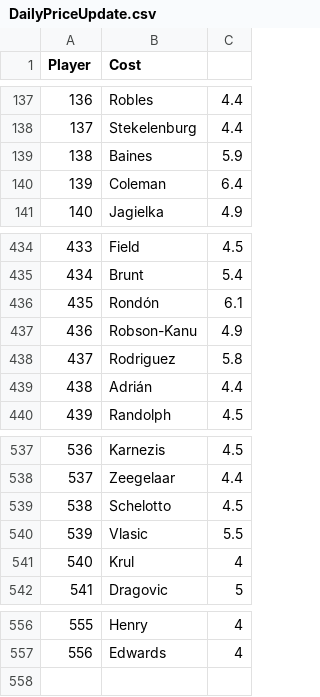
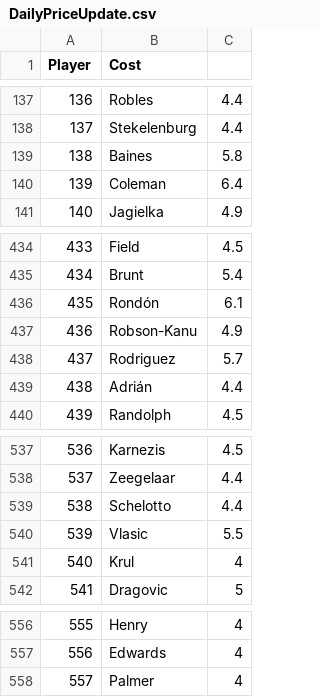
Before and after one commit to gpoudel/FPL-Analytics, a CSV file: fplBoardLive/data/DailyPriceUpdate.csv, drawn as a sheet; only a part is shown, gaps mark what is left out.

```diff
--- a/fplBoardLive/data/DailyPriceUpdate.csv
+++ b/fplBoardLive/data/DailyPriceUpdate.csv
@@ -138,3 +138,3 @@
 "137";"Stekelenburg";4.4
-"138";"Baines";5.9
+"138";"Baines";5.8
 "139";"Coleman";6.4
@@ -437,3 +437,3 @@
 "436";"Robson-Kanu";4.9
-"437";"Rodriguez";5.8
+"437";"Rodriguez";5.7
 "438";"Adrián";4.4
@@ -538,3 +538,3 @@
 "537";"Zeegelaar";4.4
-"538";"Schelotto";4.5
+"538";"Schelotto";4.4
 "539";"Vlasic";5.5
@@ -557 +557,2 @@
 "556";"Edwards";4
+"557";"Palmer";4
```
Also changed, not shown: fplBoardLive/data/injuryDF_yesterday.csv, 13 other files.
